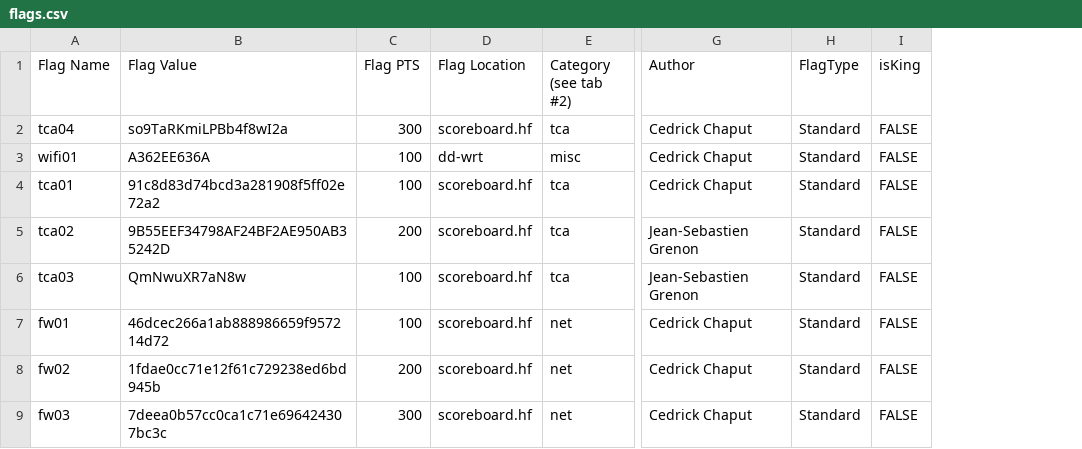
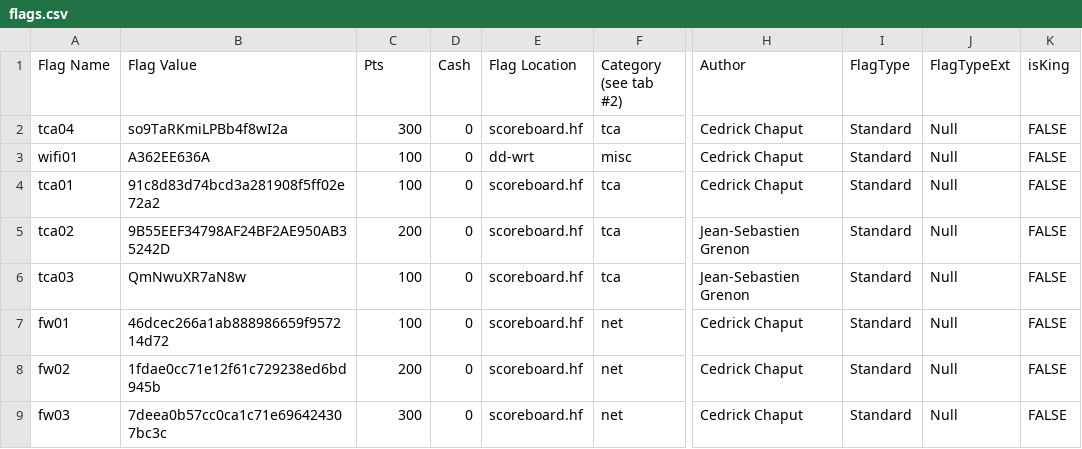
Before and after one commit to hackfestca/hfscoreboard, a CSV file: import/flags.csv, drawn as a sheet; only a part is shown, gaps mark what is left out; the diff names each change by its address in the sheet, - before the commit and + after, or states it on an @@ line.

Commit message:
Removed isKing attribute. Added flagTypeExt to manage granularity in flag types. moved udpateCmd to flagTypeExt.

```diff
--- a/import/flags.csv
+++ b/import/flags.csv
+column D (Cash), rows 2-9: all 0
+column J (FlagTypeExt), rows 2-9: all Null
-C1: Flag PTS
+C1: Pts
```
Also changed, not shown: 8 other files.
